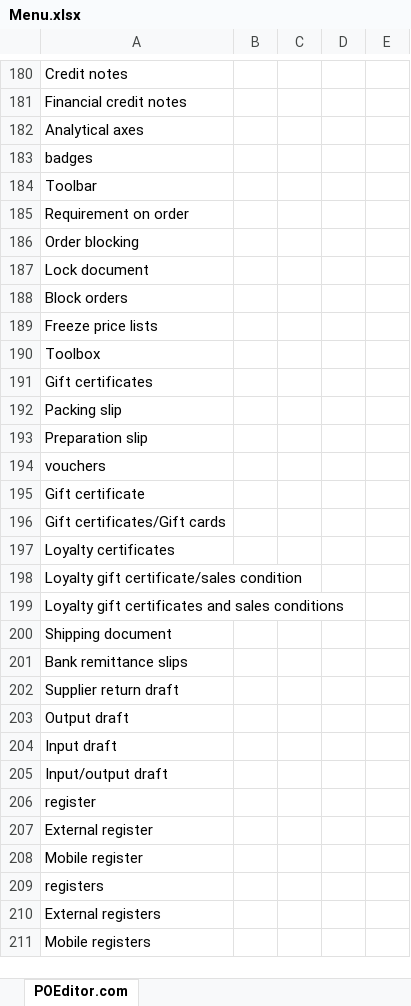
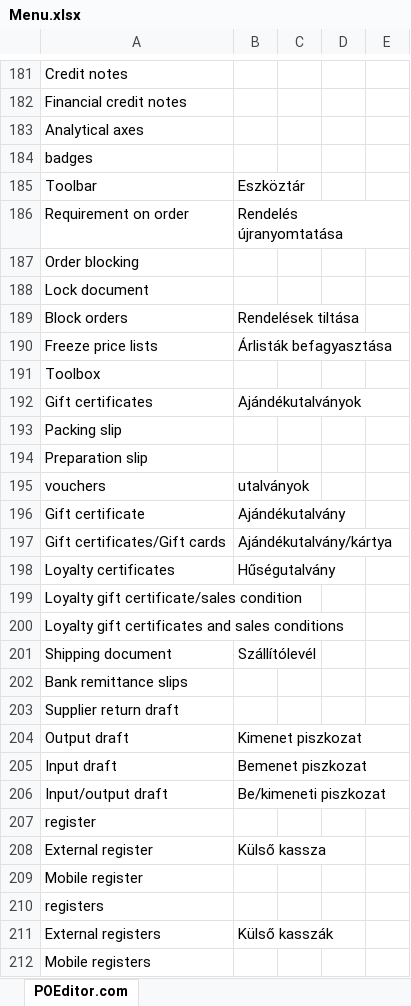
Before and after one commit to geri005/cegid, an Excel workbook: Menu.xlsx, sheet POEditor.com, drawn as a sheet; only a part is shown, gaps mark what is left out; values as stored, in another font and other column widths than the file's, no borders; charts and pictures not drawn; addresses are those after the commit; the diff covers the shown part only; the diff names each change by its address in the sheet, - before the commit and + after, or states it on an @@ line.

Commit message:
Add files via upload

```diff
--- a/Menu.xlsx (sheet POEditor.com)
+++ b/Menu.xlsx (sheet POEditor.com)
-B185: (empty)
+B185: Eszköztár
-B186: (empty)
+B186: Rendelés újranyomtatása
-B189: (empty)
+B189: Rendelések tiltása
-B190: (empty)
+B190: Árlisták befagyasztása
-B192: (empty)
+B192: Ajándékutalványok
-B195: (empty)
+B195: utalványok
-B196: (empty)
+B196: Ajándékutalvány
-B197: (empty)
+B197: Ajándékutalvány/kártya
-B198: (empty)
+B198: Hűségutalvány
-B201: (empty)
+B201: Szállítólevél
-B204: (empty)
+B204: Kimenet piszkozat
-B205: (empty)
+B205: Bemenet piszkozat
-B206: (empty)
+B206: Be/kimeneti piszkozat
-B208: (empty)
+B208: Külső kassza
-B211: (empty)
+B211: Külső kasszák
```
Also changed, not shown: 1 added row and 899 edited cells elsewhere in this sheet.
